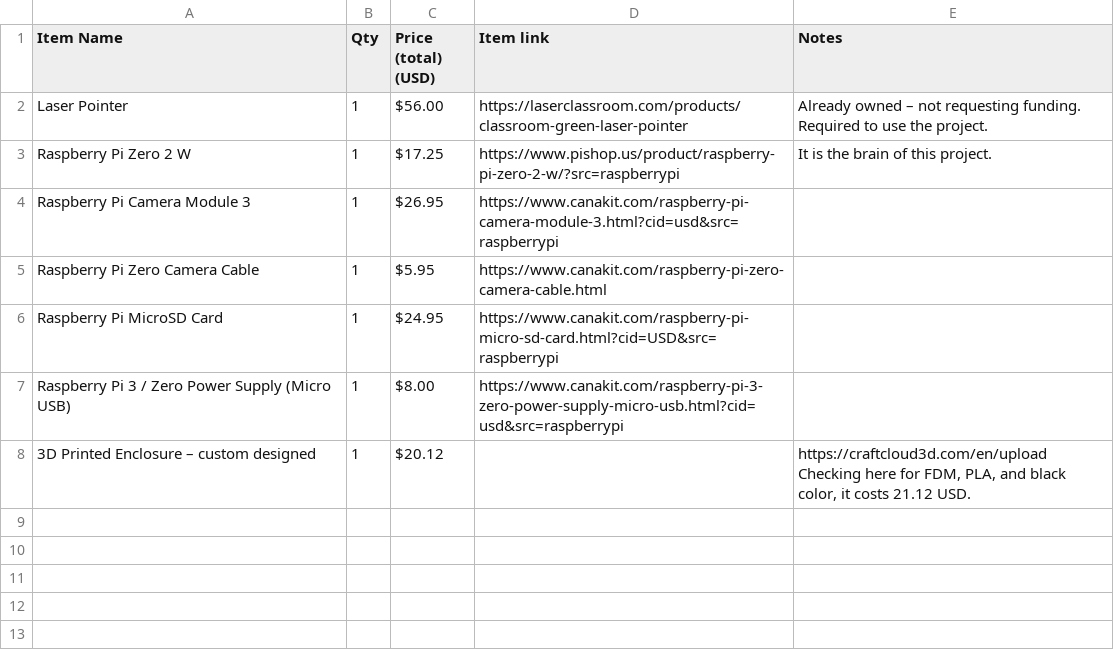
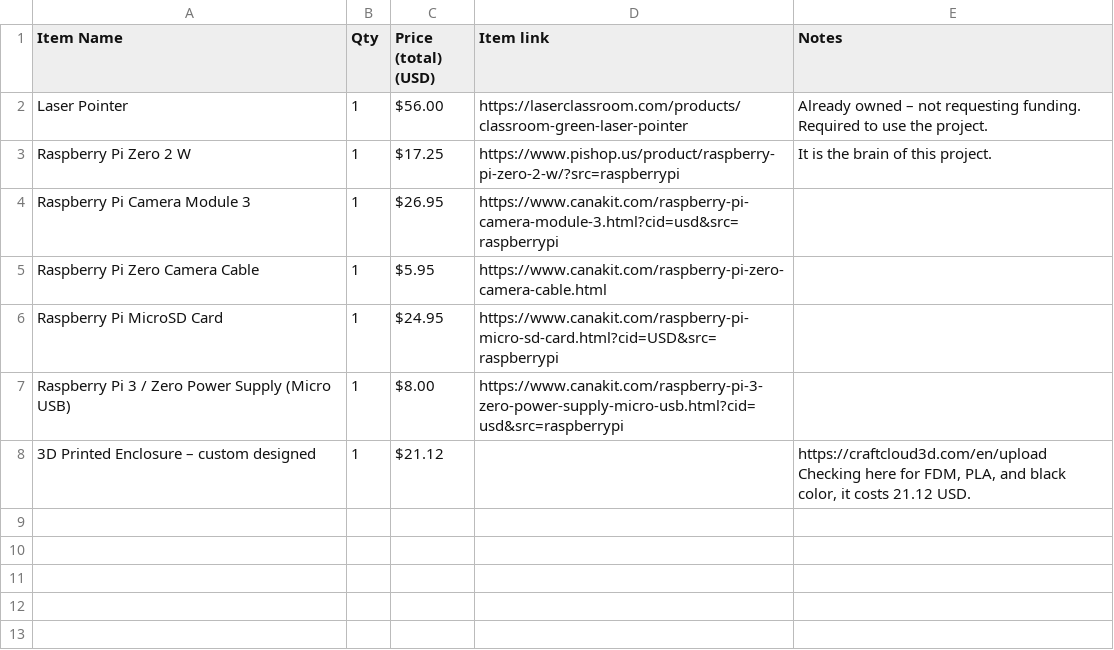
Before and after one commit to d08835149-prog/Project-LaserPointerMouse, a CSV file: BOM.csv, drawn as a sheet; only a part is shown.

Commit message:
Update BOM.csv with new item entries

```diff
--- a/BOM.csv
+++ b/BOM.csv
@@ -7,3 +7,3 @@ Raspberry Pi MicroSD Card,1,$24.95,https://www.canakit.com/raspberry-pi-micro-sd
 Raspberry Pi 3 / Zero Power Supply (Micro USB),1,$8.00,https://www.canakit.com/raspberry-pi-3-zero-power-supply-micro-usb.html?cid=usd&src=raspberrypi,
-3D Printed Enclosure – custom designed,1,$20.12,,"https://craftcloud3d.com/en/upload Checking here for FDM, PLA, and black color, it costs 21.12 USD."
+3D Printed Enclosure – custom designed,1,$21.12,,"https://craftcloud3d.com/en/upload Checking here for FDM, PLA, and black color, it costs 21.12 USD."
 ,,,,
```
